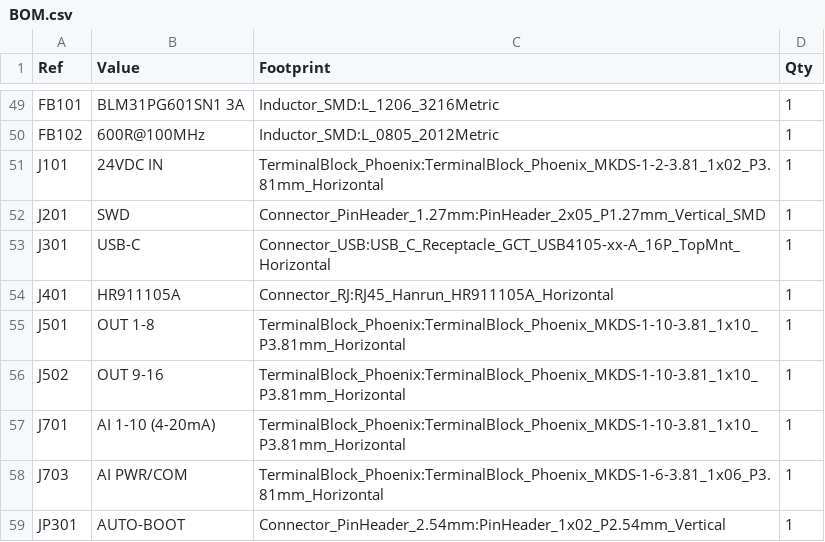
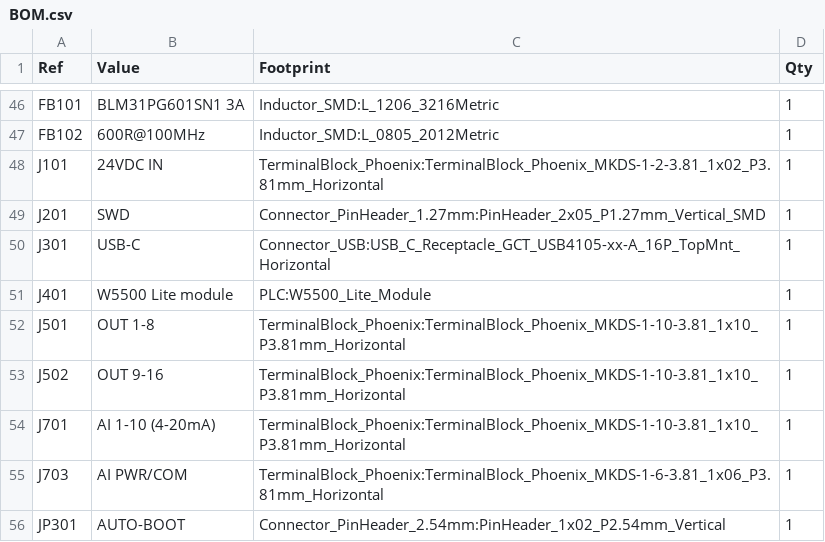
Before and after one commit to danhmanu/PLC-STM32F407VET6, a CSV file: kicad/BOM.csv, drawn as a sheet; only a part is shown, gaps mark what is left out; the diff covers the shown part only.

```diff
--- a/kicad/BOM.csv
+++ b/kicad/BOM.csv
@@ -53,3 +50,3 @@
 "J301","USB-C","Connector_USB:USB_C_Receptacle_GCT_USB4105-xx-A_16P_TopMnt_Horizontal","1"
-"J401","HR911105A","Connector_RJ:RJ45_Hanrun_HR911105A_Horizontal","1"
+"J401","W5500 Lite module","PLC:W5500_Lite_Module","1"
 "J501","OUT 1-8","TerminalBlock_Phoenix:TerminalBlock_Phoenix_MKDS-1-10-3.81_1x10_P3.81mm_Horizontal","1"
```
Also changed, not shown: 8 removed rows and 6 edited cells elsewhere in this file, kicad/fab/pos_bottom.csv, kicad/fab/pos_top.csv, 48 other files.
